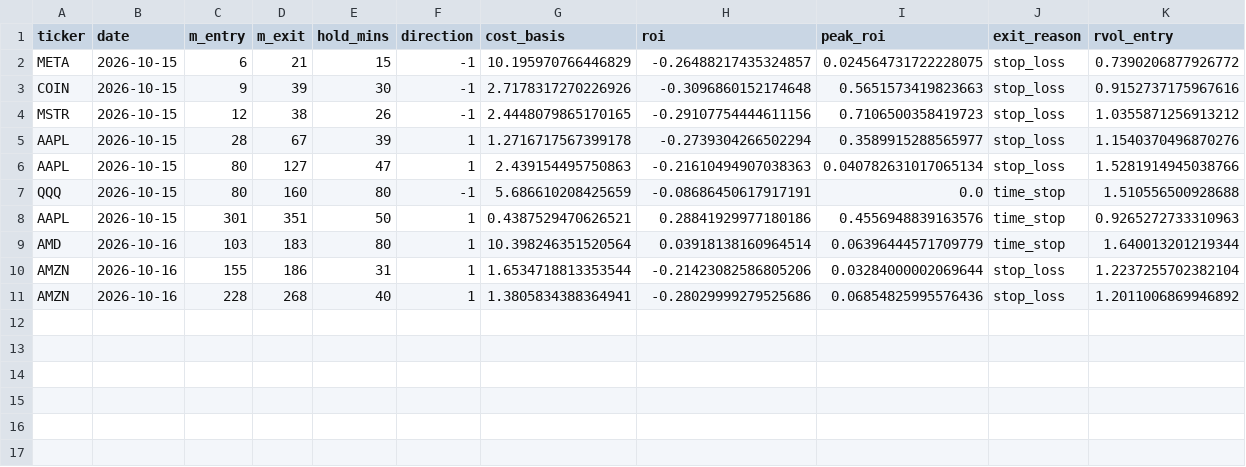
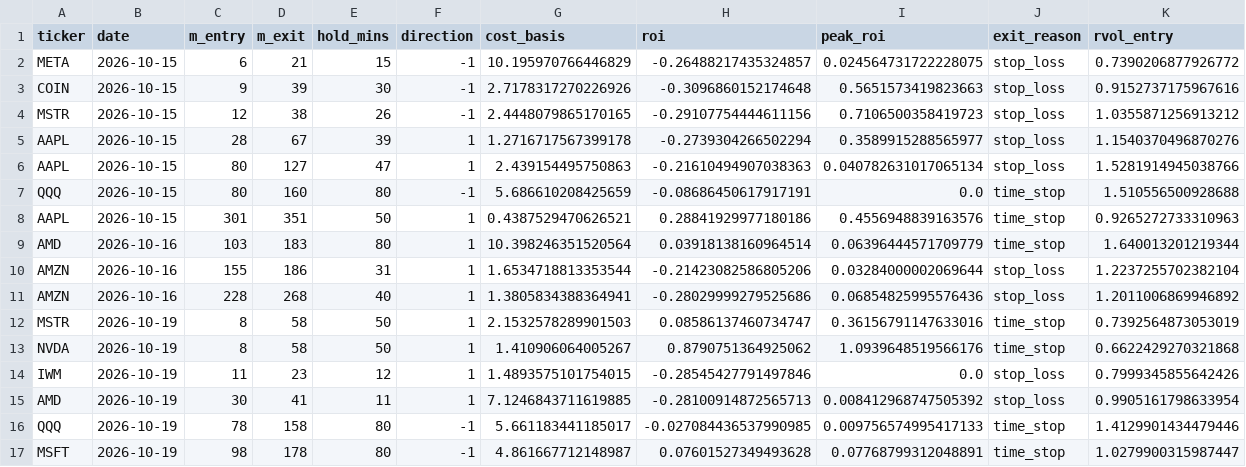
Before and after one commit to samedame/Apex_Chronos, a CSV file: ledger/trades.csv, drawn as a sheet; only a part is shown; rows hold the shown columns only; the diff names each change by its address in the sheet, - before the commit and + after, or states it on an @@ line.

```diff
--- a/ledger/trades.csv
+++ b/ledger/trades.csv
+row 12: MSTR | 2026-10-19 | 8 | 58 | 50 | 1 | 2.1532578289901503 | 0.08586137460734747 | 0.36156791147633016 | time_stop | 0.7392564873053019
+row 13: NVDA | 2026-10-19 | 8 | 58 | 50 | 1 | 1.410906064005267 | 0.8790751364925062 | 1.0939648519566176 | time_stop | 0.6622429270321868
+row 14: IWM | 2026-10-19 | 11 | 23 | 12 | 1 | 1.4893575101754015 | -0.28545427791497846 | 0.0 | stop_loss | 0.7999345855642426
+row 15: AMD | 2026-10-19 | 30 | 41 | 11 | 1 | 7.1246843711619885 | -0.28100914872565713 | 0.008412968747505392 | stop_loss | 0.9905161798633954
+row 16: QQQ | 2026-10-19 | 78 | 158 | 80 | -1 | 5.661183441185017 | -0.027084436537990985 | 0.009756574995417133 | time_stop | 1.4129901434479446
+row 17: MSFT | 2026-10-19 | 98 | 178 | 80 | -1 | 4.861667712148987 | 0.07601527349493628 | 0.07768799312048891 | time_stop | 1.0279900315987447
```
Also changed, not shown: 2 other files.
